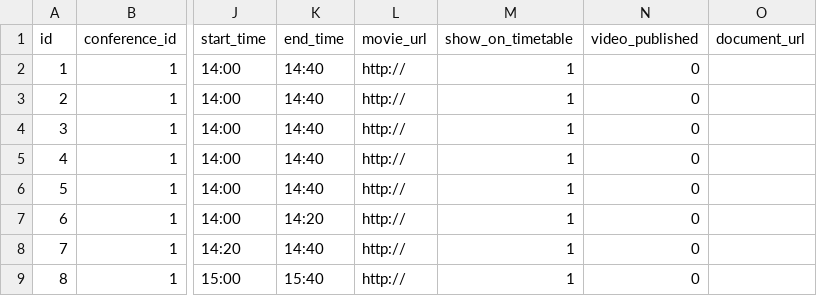
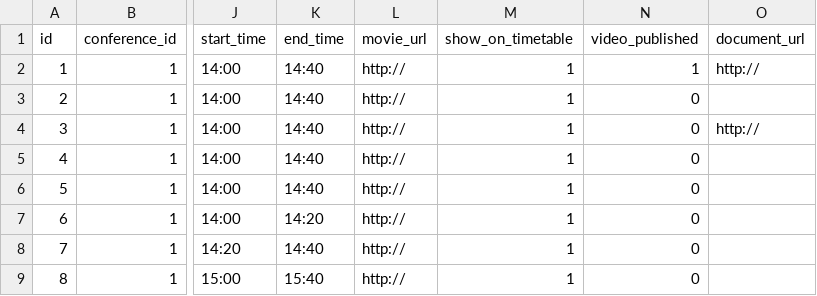
Before and after one commit to cloudnativedaysjp/dreamkast, a CSV file: db/talks.csv, drawn as a sheet; only a part is shown, gaps mark what is left out; the diff names each change by its address in the sheet, - before the commit and + after, or states it on an @@ line.

Commit message:
Update seeds

```diff
--- a/db/talks.csv
+++ b/db/talks.csv
-N2 (video_published): 0
+N2 (video_published): 1
-O2 (document_url): (empty)
+O2 (document_url): http://
-O4 (document_url): (empty)
+O4 (document_url): http://
```
